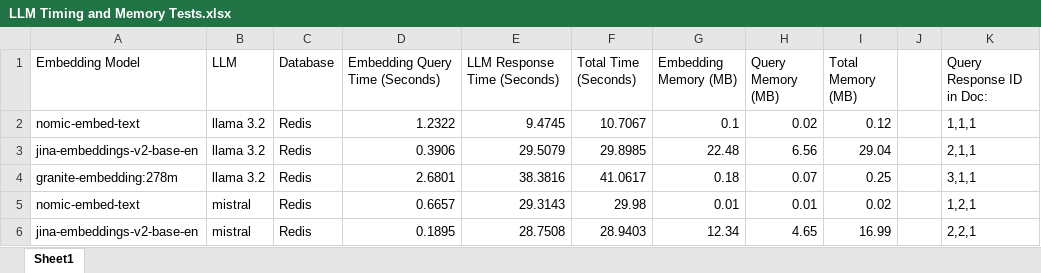
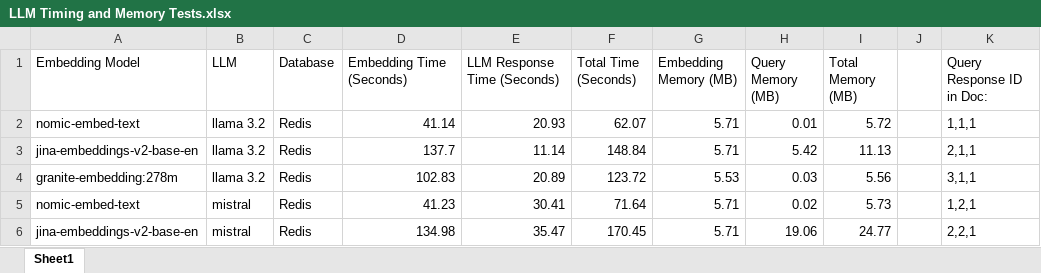
Before and after one commit to siraj-akmal/4300-rag-final, an Excel workbook: LLM Timing and Memory Tests.xlsx, sheet Sheet1, drawn as a sheet; only a part is shown; values as stored, in another font and other column widths than the file's, no borders; the diff covers the shown part only; the diff names each change by its address in the sheet, - before the commit and + after, or states it on an @@ line.

```diff
--- a/LLM Timing and Memory Tests.xlsx (sheet Sheet1)
+++ b/LLM Timing and Memory Tests.xlsx (sheet Sheet1)
-D1: Embedding Query Time (Seconds)
+D1: Embedding Time (Seconds)
-D2 (Embedding Time (Seconds)): 1.2322
+D2 (Embedding Time (Seconds)): 41.14
-E2 (LLM Response Time (Seconds)): 9.4745
+E2 (LLM Response Time (Seconds)): 20.93
-F2 (Total Time (Seconds)): 10.7067
+F2 (Total Time (Seconds)): 62.07
-G2 (Embedding Memory (MB)): 0.1
+G2 (Embedding Memory (MB)): 5.71
-H2 (Query Memory (MB)): 0.02
+H2 (Query Memory (MB)): 0.01
-I2 (Total Memory (MB)): 0.12
+I2 (Total Memory (MB)): 5.72
-D3 (Embedding Time (Seconds)): 0.3906
+D3 (Embedding Time (Seconds)): 137.7
-E3 (LLM Response Time (Seconds)): 29.5079
+E3 (LLM Response Time (Seconds)): 11.14
-F3 (Total Time (Seconds)): 29.8985
+F3 (Total Time (Seconds)): 148.84
-G3 (Embedding Memory (MB)): 22.48
+G3 (Embedding Memory (MB)): 5.71
-H3 (Query Memory (MB)): 6.56
+H3 (Query Memory (MB)): 5.42
-I3 (Total Memory (MB)): 29.04
+I3 (Total Memory (MB)): 11.13
-D4 (Embedding Time (Seconds)): 2.6801
+D4 (Embedding Time (Seconds)): 102.83
-E4 (LLM Response Time (Seconds)): 38.3816
+E4 (LLM Response Time (Seconds)): 20.89
-F4 (Total Time (Seconds)): 41.0617
+F4 (Total Time (Seconds)): 123.72
-G4 (Embedding Memory (MB)): 0.18
+G4 (Embedding Memory (MB)): 5.53
-H4 (Query Memory (MB)): 0.07
+H4 (Query Memory (MB)): 0.03
-I4 (Total Memory (MB)): 0.25
+I4 (Total Memory (MB)): 5.56
-D5 (Embedding Time (Seconds)): 0.6657
+D5 (Embedding Time (Seconds)): 41.23
-E5 (LLM Response Time (Seconds)): 29.3143
+E5 (LLM Response Time (Seconds)): 30.41
-F5 (Total Time (Seconds)): 29.98
+F5 (Total Time (Seconds)): 71.64
-G5 (Embedding Memory (MB)): 0.01
+G5 (Embedding Memory (MB)): 5.71
-H5 (Query Memory (MB)): 0.01
+H5 (Query Memory (MB)): 0.02
-I5 (Total Memory (MB)): 0.02
+I5 (Total Memory (MB)): 5.73
-D6 (Embedding Time (Seconds)): 0.1895
+D6 (Embedding Time (Seconds)): 134.98
-E6 (LLM Response Time (Seconds)): 28.7508
+E6 (LLM Response Time (Seconds)): 35.47
-F6 (Total Time (Seconds)): 28.9403
+F6 (Total Time (Seconds)): 170.45
-G6 (Embedding Memory (MB)): 12.34
+G6 (Embedding Memory (MB)): 5.71
-H6 (Query Memory (MB)): 4.65
+H6 (Query Memory (MB)): 19.06
-I6 (Total Memory (MB)): 16.99
+I6 (Total Memory (MB)): 24.77
```
Also changed, not shown: 42 edited cells elsewhere in this sheet, 6 other files.
